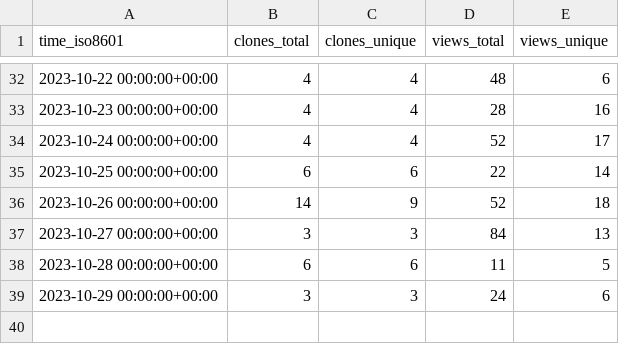
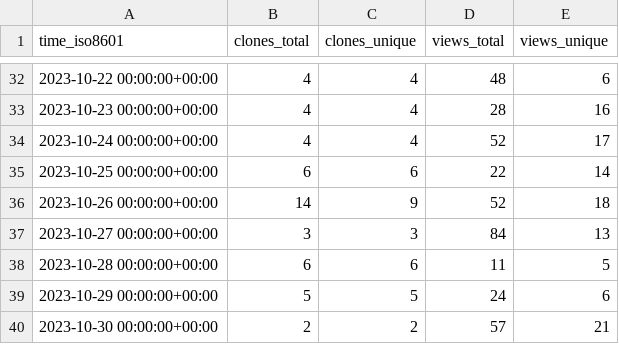
Before and after one commit to DynamicsAndNeuralSystems/catch22, a CSV file: DynamicsAndNeuralSystems/catch22/ghrs-data/views_clones_aggregate.csv, drawn as a sheet; only a part is shown, gaps mark what is left out.

```diff
--- a/DynamicsAndNeuralSystems/catch22/ghrs-data/views_clones_aggregate.csv
+++ b/DynamicsAndNeuralSystems/catch22/ghrs-data/views_clones_aggregate.csv
@@ -38,2 +38,3 @@ time_iso8601,clones_total,clones_unique,views_total,views_unique
 2023-10-28 00:00:00+00:00,6,6,11,5
-2023-10-29 00:00:00+00:00,3,3,24,6
+2023-10-29 00:00:00+00:00,5,5,24,6
+2023-10-30 00:00:00+00:00,2,2,57,21
```
Also changed, not shown: 1 other file.
